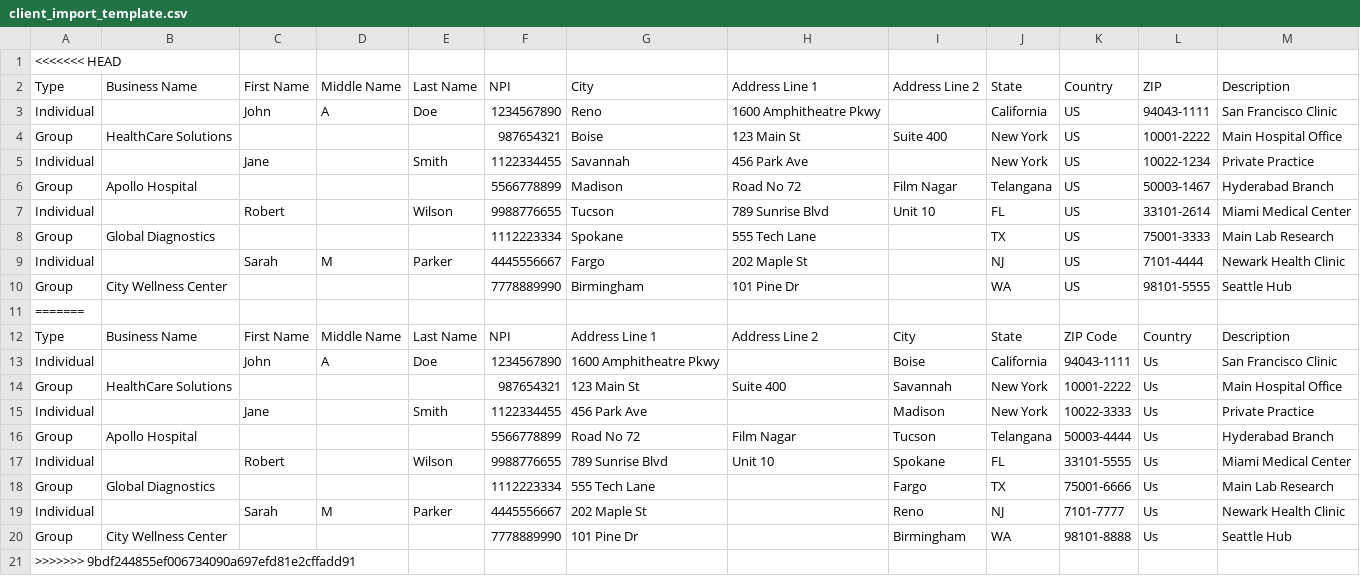
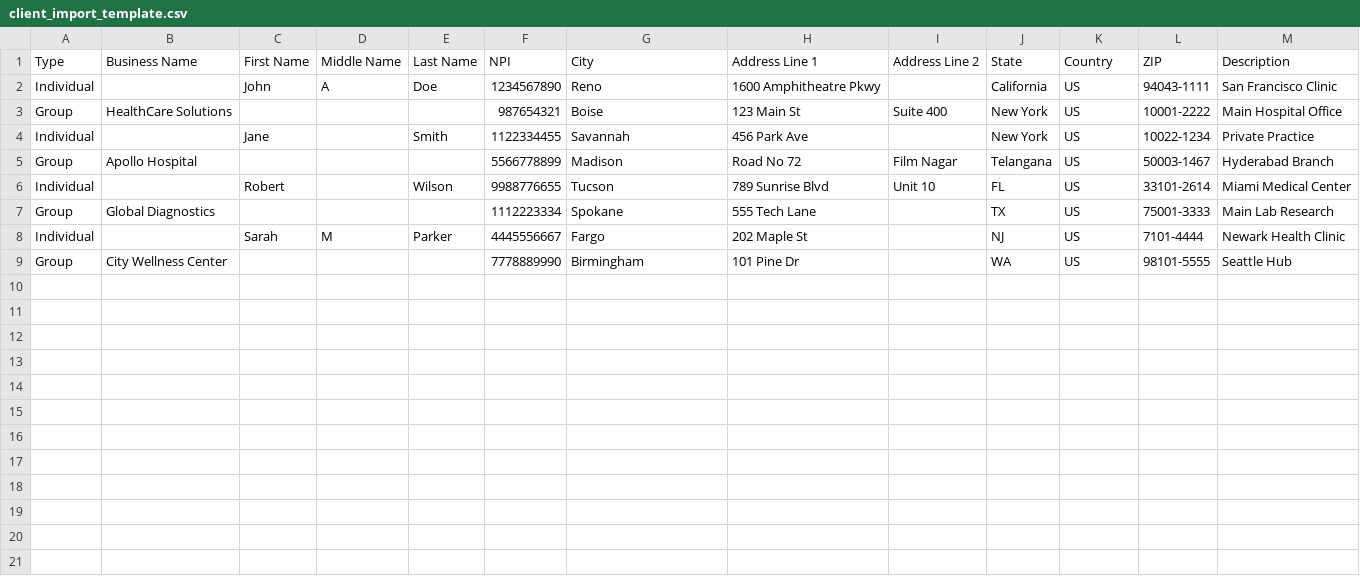
Before and after one commit to Caps-Suman/docucr-frontend, a CSV file: public/client_import_template.csv, drawn as a sheet.

Commit message:
bulk client upload

```diff
--- a/public/client_import_template.csv
+++ b/public/client_import_template.csv
@@ -1,2 +1 @@
-<<<<<<< HEAD
 Type,Business Name,First Name,Middle Name,Last Name,NPI,City,Address Line 1,Address Line 2,State,Country,ZIP,Description
@@ -10,12 +9 @@ Individual,,Sarah,M,Parker,4445556667,Fargo,202 Maple St,,NJ,US,7101-4444,Newark
 Group,City Wellness Center,,,,7778889990,Birmingham,101 Pine Dr,,WA,US,98101-5555,Seattle Hub
-=======
-Type,Business Name,First Name,Middle Name,Last Name,NPI,Address Line 1,Address Line 2,City,State,ZIP Code,Country,Description
-Individual,,John,A,Doe,1234567890,1600 Amphitheatre Pkwy,,Boise,California,94043-1111,Us,San Francisco Clinic
-Group,HealthCare Solutions,,,,987654321,123 Main St,Suite 400,Savannah,New York,10001-2222,Us,Main Hospital Office
-Individual,,Jane,,Smith,1122334455,456 Park Ave,,Madison,New York,10022-3333,Us,Private Practice
-Group,Apollo Hospital,,,,5566778899,Road No 72,Film Nagar,Tucson,Telangana,50003-4444,Us,Hyderabad Branch
-Individual,,Robert,,Wilson,9988776655,789 Sunrise Blvd,Unit 10,Spokane,FL,33101-5555,Us,Miami Medical Center
-Group,Global Diagnostics,,,,1112223334,555 Tech Lane,,Fargo,TX,75001-6666,Us,Main Lab Research
-Individual,,Sarah,M,Parker,4445556667,202 Maple St,,Reno,NJ,7101-7777,Us,Newark Health Clinic
-Group,City Wellness Center,,,,7778889990,101 Pine Dr,,Birmingham,WA,98101-8888,Us,Seattle Hub
->>>>>>> 9bdf244855ef006734090a697efd81e2cffadd91
```
Also changed, not shown: 2 other files.
